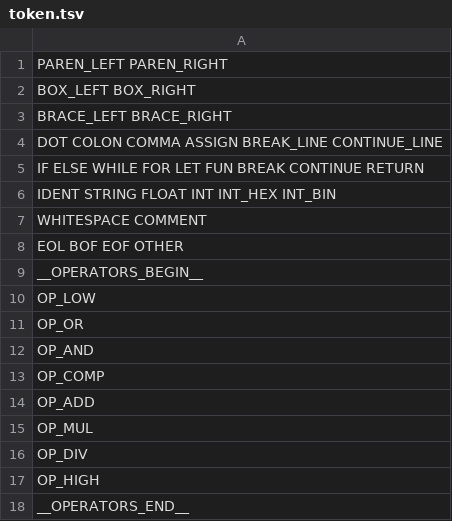
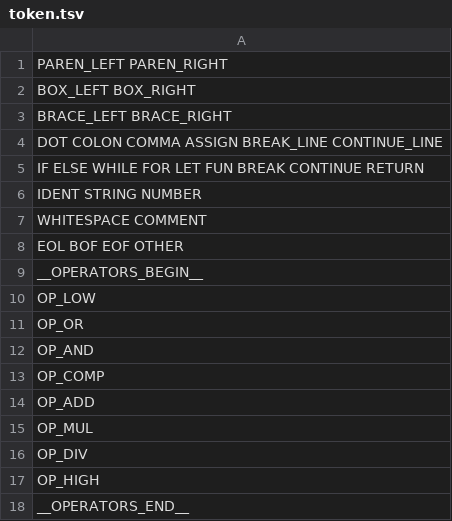
Before and after one commit to katsaii/catspeak-lang, a TSV file: enums/token.tsv, drawn as a sheet.

Commit message:
removed unncessary tokens

```diff
--- a/enums/token.tsv
+++ b/enums/token.tsv
@@ -5,3 +5,3 @@ DOT COLON COMMA ASSIGN BREAK_LINE CONTINUE_LINE
 IF ELSE WHILE FOR LET FUN BREAK CONTINUE RETURN
-IDENT STRING FLOAT INT INT_HEX INT_BIN
+IDENT STRING NUMBER
 WHITESPACE COMMENT
```
Also changed, not shown: 4 other files.
